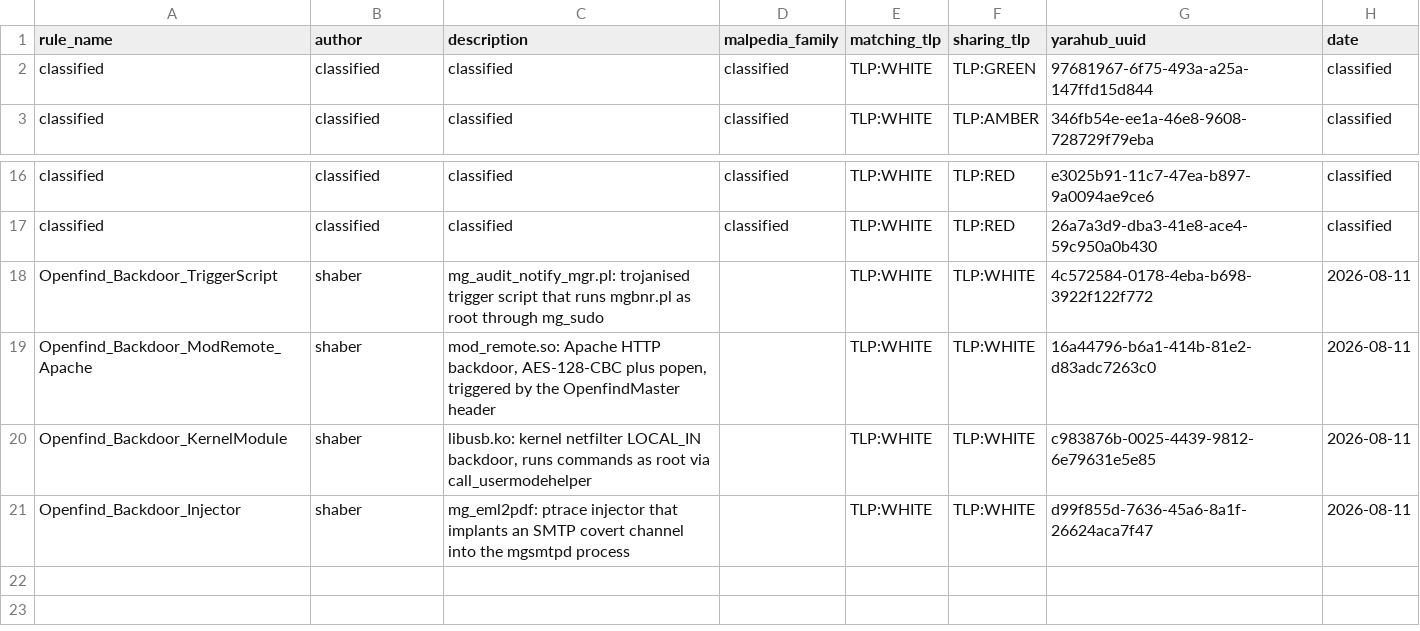
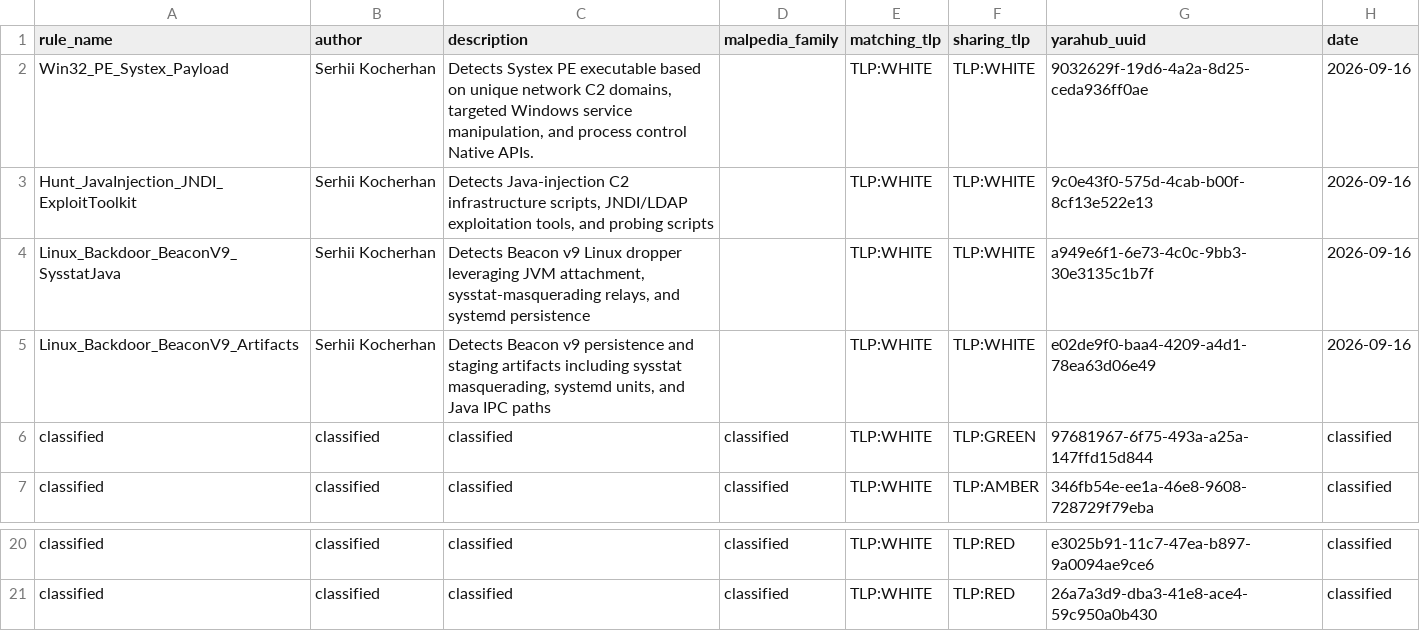
Before and after one commit to elchacal801/threat-intel-reference, a CSV file: data/raw/yaraify_rules.csv, drawn as a sheet; only a part is shown, gaps mark what is left out.

```diff
--- a/data/raw/yaraify_rules.csv
+++ b/data/raw/yaraify_rules.csv
@@ -1,2 +1,6 @@
 rule_name,author,description,malpedia_family,matching_tlp,sharing_tlp,yarahub_uuid,date
+Win32_PE_Systex_Payload,Serhii Kocherhan,"Detects Systex PE executable based on unique network C2 domains, targeted Windows service manipulation, and process control Native APIs.",,TLP:WHITE,TLP:WHITE,9032629f-19d6-4a2a-8d25-ceda936ff0ae,2026-09-16
+Hunt_JavaInjection_JNDI_ExploitToolkit,Serhii Kocherhan,"Detects Java-injection C2 infrastructure scripts, JNDI/LDAP exploitation tools, and probing scripts",,TLP:WHITE,TLP:WHITE,9c0e43f0-575d-4cab-b00f-8cf13e522e13,2026-09-16
+Linux_Backdoor_BeaconV9_SysstatJava,Serhii Kocherhan,"Detects Beacon v9 Linux dropper leveraging JVM attachment, sysstat-masquerading relays, and systemd persistence",,TLP:WHITE,TLP:WHITE,a949e6f1-6e73-4c0c-9bb3-30e3135c1b7f,2026-09-16
+Linux_Backdoor_BeaconV9_Artifacts,Serhii Kocherhan,"Detects Beacon v9 persistence and staging artifacts including sysstat masquerading, systemd units, and Java IPC paths",,TLP:WHITE,TLP:WHITE,e02de9f0-baa4-4209-a4d1-78ea63d06e49,2026-09-16
 classified,classified,classified,classified,TLP:WHITE,TLP:GREEN,97681967-6f75-493a-a25a-147ffd15d844,classified
@@ -17,5 +21 @@ classified,classified,classified,classified,TLP:WHITE,TLP:RED,e3025b91-11c7-47ea
 classified,classified,classified,classified,TLP:WHITE,TLP:RED,26a7a3d9-dba3-41e8-ace4-59c950a0b430,classified
-Openfind_Backdoor_TriggerScript,shaber,mg_audit_notify_mgr.pl: trojanised trigger script that runs mgbnr.pl as root through mg_sudo,,TLP:WHITE,TLP:WHITE,4c572584-0178-4eba-b698-3922f122f772,2026-08-11
-Openfind_Backdoor_ModRemote_Apache,shaber,"mod_remote.so: Apache HTTP backdoor, AES-128-CBC plus popen, triggered by the OpenfindMaster header",,TLP:WHITE,TLP:WHITE,16a44796-b6a1-414b-81e2-d83adc7263c0,2026-08-11
-Openfind_Backdoor_KernelModule,shaber,"libusb.ko: kernel netfilter LOCAL_IN backdoor, runs commands as root via call_usermodehelper",,TLP:WHITE,TLP:WHITE,c983876b-0025-4439-9812-6e79631e5e85,2026-08-11
-Openfind_Backdoor_Injector,shaber,mg_eml2pdf: ptrace injector that implants an SMTP covert channel into the mgsmtpd process,,TLP:WHITE,TLP:WHITE,d99f855d-7636-45a6-8a1f-26624aca7f47,2026-08-11
```
Also changed, not shown: 11 other files.
